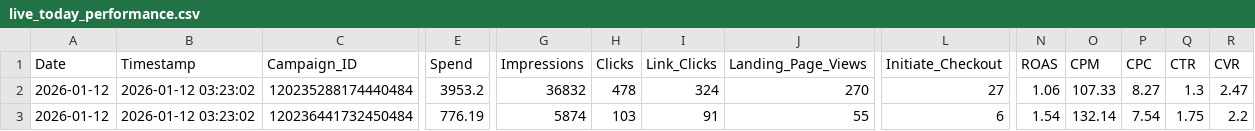
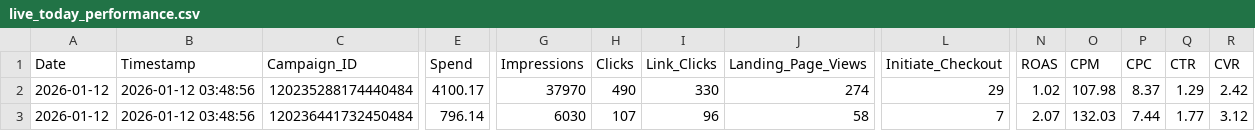
Before and after one commit to sreepathiyogi-blip/meta-live-dashboard, a CSV file: live_today_performance.csv, drawn as a sheet; only a part is shown, gaps mark what is left out; the diff covers the shown part only; the diff names each change by its address in the sheet, - before the commit and + after, or states it on an @@ line.

```diff
--- a/live_today_performance.csv
+++ b/live_today_performance.csv
-B2:B3 (Timestamp): 2026-01-12 03:23:02
+B2:B3 (Timestamp): 2026-01-12 03:48:56
-E2 (Spend): 3953.2
+E2 (Spend): 4100.17
-G2 (Impressions): 36832
+G2 (Impressions): 37970
-H2 (Clicks): 478
+H2 (Clicks): 490
-I2 (Link_Clicks): 324
+I2 (Link_Clicks): 330
-J2 (Landing_Page_Views): 270
+J2 (Landing_Page_Views): 274
-L2 (Initiate_Checkout): 27
+L2 (Initiate_Checkout): 29
-N2 (ROAS): 1.06
+N2 (ROAS): 1.02
-O2 (CPM): 107.33
+O2 (CPM): 107.98
-P2 (CPC): 8.27
+P2 (CPC): 8.37
-Q2 (CTR): 1.3
+Q2 (CTR): 1.29
-R2 (CVR): 2.47
+R2 (CVR): 2.42
-E3 (Spend): 776.19
+E3 (Spend): 796.14
-G3 (Impressions): 5874
+G3 (Impressions): 6030
-H3 (Clicks): 103
+H3 (Clicks): 107
-I3 (Link_Clicks): 91
+I3 (Link_Clicks): 96
-J3 (Landing_Page_Views): 55
+J3 (Landing_Page_Views): 58
-L3 (Initiate_Checkout): 6
+L3 (Initiate_Checkout): 7
-N3 (ROAS): 1.54
+N3 (ROAS): 2.07
-O3 (CPM): 132.14
+O3 (CPM): 132.03
-P3 (CPC): 7.54
+P3 (CPC): 7.44
-Q3 (CTR): 1.75
+Q3 (CTR): 1.77
-R3 (CVR): 2.2
+R3 (CVR): 3.12
```
Also changed, not shown: 173 edited cells elsewhere in this file, complete_campaign_data.csv, daily_summary.csv, 2 other files.
